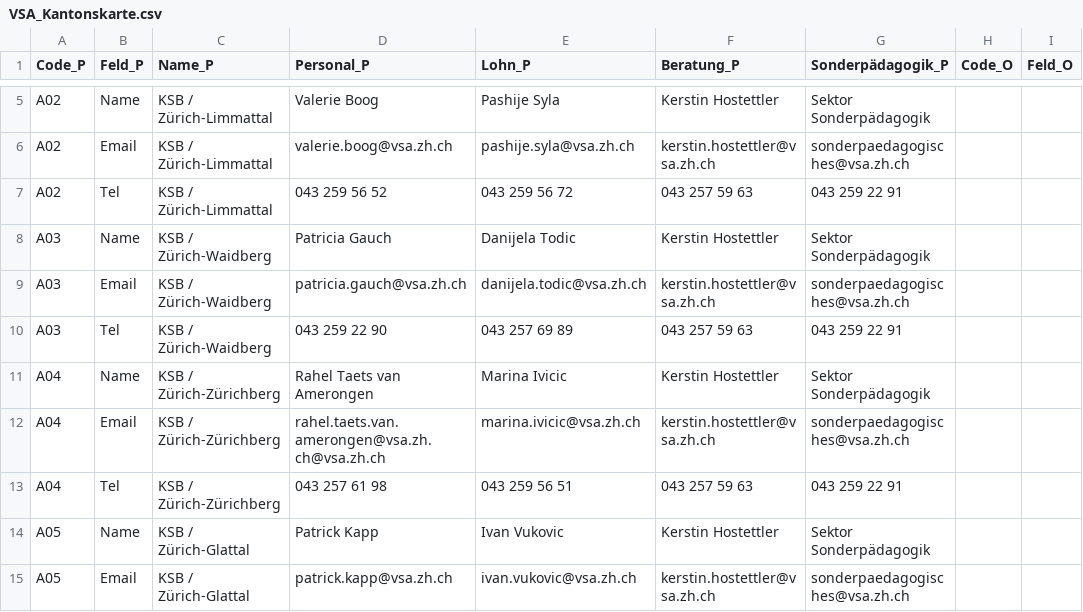
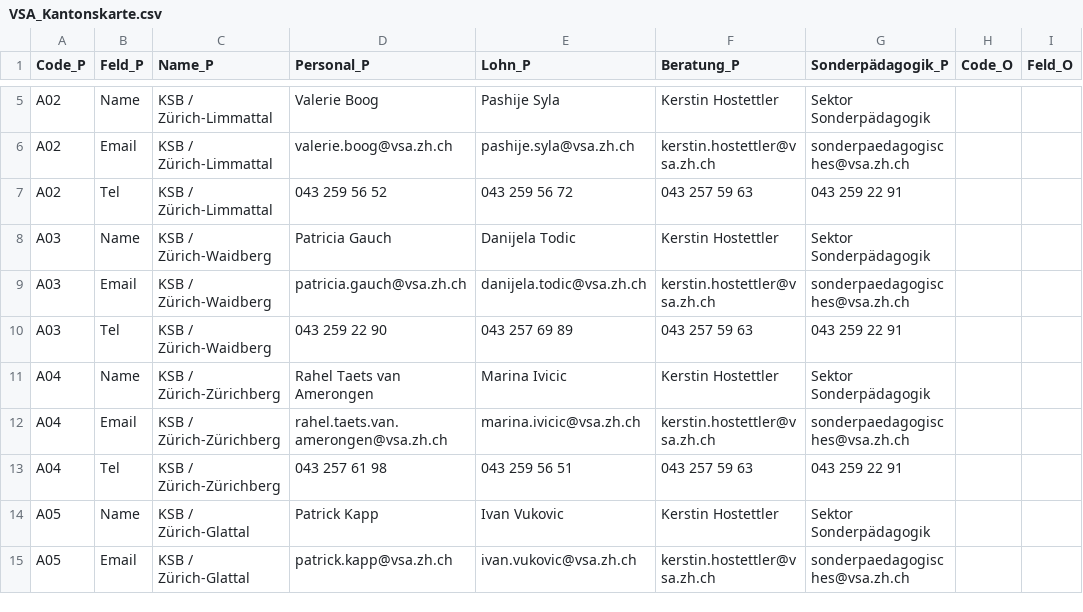
Before and after one commit to statistikZH/Visualisierung_VSAKarte, a CSV file: Data/VSA_Kantonskarte.csv, drawn as a sheet; only a part is shown, gaps mark what is left out; the diff names each change by its address in the sheet, - before the commit and + after, or states it on an @@ line.

Commit message:
Update VSA_Kantonskarte.csv

```diff
--- a/Data/VSA_Kantonskarte.csv
+++ b/Data/VSA_Kantonskarte.csv
-D12 (Personal_P): rahel.taets.van.amerongen@vsa.zh.ch@vsa.zh.ch
+D12 (Personal_P): rahel.taets.van.amerongen@vsa.zh.ch
```
